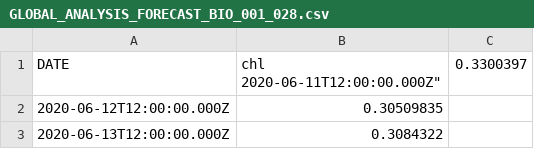
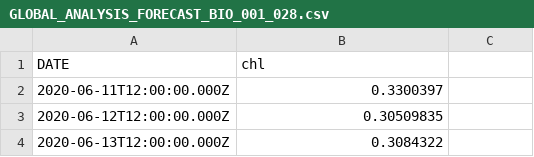
Before and after one commit to saratiedt/ocean-dataset, a CSV file: requested_files/GLOBAL_ANALYSIS_FORECAST_BIO_001_028.csv, drawn as a sheet; only a part is shown.

Commit message:
Update GLOBAL_ANALYSIS_FORECAST_BIO_001_028.csv

```diff
--- a/requested_files/GLOBAL_ANALYSIS_FORECAST_BIO_001_028.csv
+++ b/requested_files/GLOBAL_ANALYSIS_FORECAST_BIO_001_028.csv
@@ -1,3 +1,3 @@
-"DATE","chl
-"2020-06-11T12:00:00.000Z",0.3300397
+"DATE","chl"
+"2020-06-11T12:00:00.000Z",0.3300397
 "2020-06-12T12:00:00.000Z",0.30509835
```
